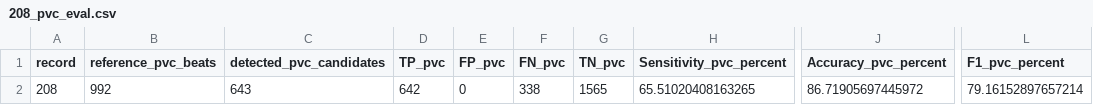
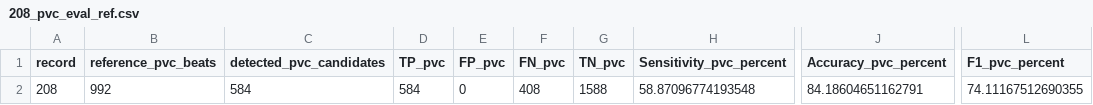
Before and after one commit to TiagoSilva35/pHealthSystem, a CSV file: mitdb_results/208_pvc_eval_ref.csv (was mitdb_results/208_pvc_eval.csv), drawn as a sheet; only a part is shown, gaps mark what is left out; the diff names each change by its address in the sheet, - before the commit and + after, or states it on an @@ line.

```diff
--- a/mitdb_results/208_pvc_eval.csv
+++ b/mitdb_results/208_pvc_eval_ref.csv
-C2 (detected_pvc_candidates): 643
+C2 (detected_pvc_candidates): 584
-D2 (TP_pvc): 642
+D2 (TP_pvc): 584
-F2 (FN_pvc): 338
+F2 (FN_pvc): 408
-G2 (TN_pvc): 1565
+G2 (TN_pvc): 1588
-H2 (Sensitivity_pvc_percent): 65.51020408163265
+H2 (Sensitivity_pvc_percent): 58.87096774193548
-J2 (Accuracy_pvc_percent): 86.71905697445972
+J2 (Accuracy_pvc_percent): 84.18604651162791
-L2 (F1_pvc_percent): 79.16152897657214
+L2 (F1_pvc_percent): 74.11167512690355
```
Also changed, not shown: mitdb_results/database_summary_pvc.csv, 2 other files.
